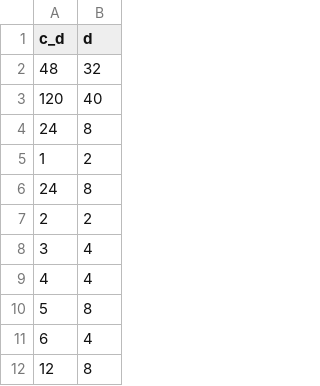
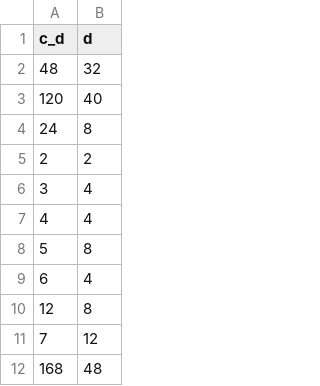
Before and after one commit to nihargargava/divalg_seminar, a CSV file: LatticeAnimation/data/amit_small.csv, drawn as a sheet; only a part is shown; the shorter side is filled out with more unchanged rows; the diff names each change by its address in the sheet, - before the commit and + after, or states it on an @@ line.

```diff
--- a/LatticeAnimation/data/amit_small.csv
+++ b/LatticeAnimation/data/amit_small.csv
-row 5: 1 | 2
-row 6: 24 | 8
```
Also changed, not shown: LatticeAnimation/data/amit_small_more.csv, 4 other files.
